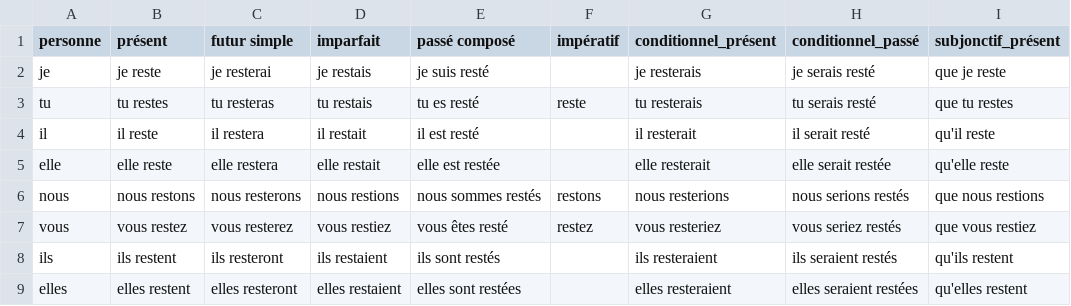
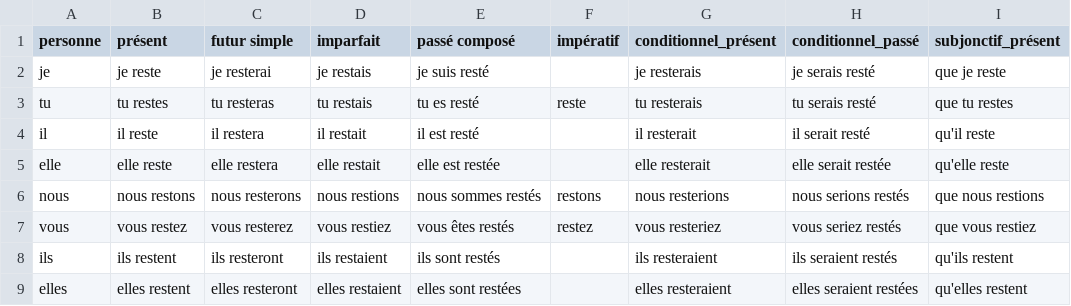
Before and after one commit to Ryunosu-keio/individual, a CSV file: french_Verb/verbs/csv/rester.csv, drawn as a sheet; only a part is shown; the diff names each change by its address in the sheet, - before the commit and + after, or states it on an @@ line.

```diff
--- a/french_Verb/verbs/csv/rester.csv
+++ b/french_Verb/verbs/csv/rester.csv
-E7 (passé composé): vous êtes resté
+E7 (passé composé): vous êtes restés
```
Also changed, not shown: french_Verb/verbs/csv/aller.csv, french_Verb/verbs/csv/faire.csv, 6 other files.
